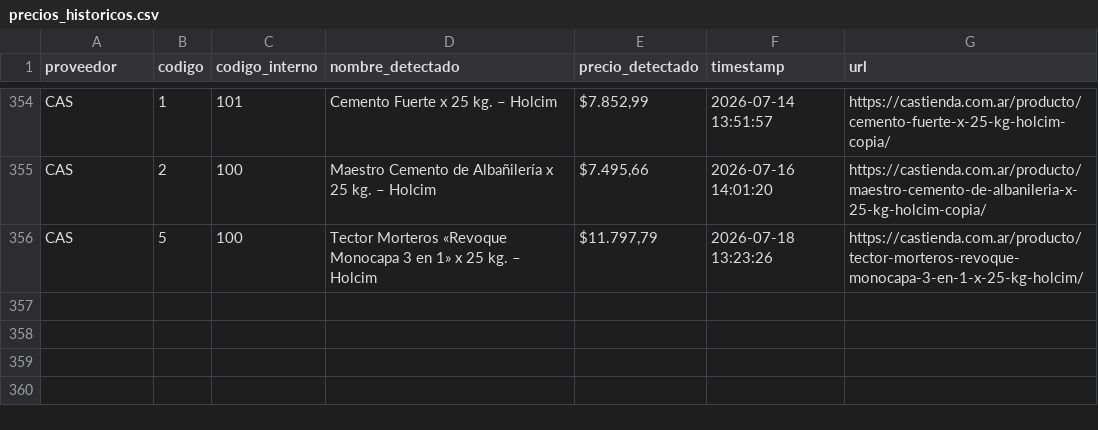
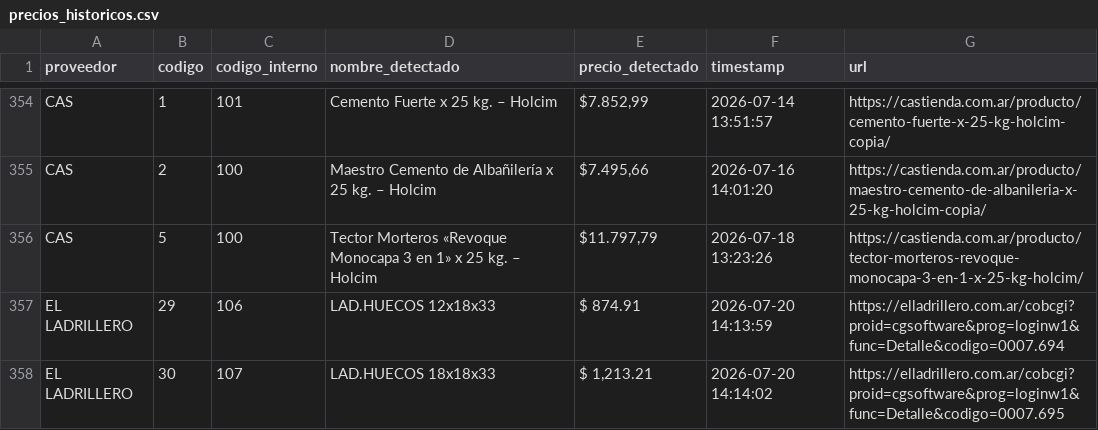
Before and after one commit to valentnluc/price_scrapper, a CSV file: precios_historicos.csv, drawn as a sheet; only a part is shown, gaps mark what is left out; the diff names each change by its address in the sheet, - before the commit and + after, or states it on an @@ line.

```diff
--- a/precios_historicos.csv
+++ b/precios_historicos.csv
+row 357: EL LADRILLERO | 29 | 106 | LAD.HUECOS 12x18x33 | $ 874.91 | 2026-07-20 14:13:59 | https://elladrillero.com.ar/cobcgi?proid=cgsoftware&prog=loginw1&func=Detalle&codigo=0007.694
+row 358: EL LADRILLERO | 30 | 107 | LAD.HUECOS 18x18x33 | $ 1,213.21 | 2026-07-20 14:14:02 | https://elladrillero.com.ar/cobcgi?proid=cgsoftware&prog=loginw1&func=Detalle&codigo=0007.695
```
Also changed, not shown: errores.csv, url_status.csv, 1 other file.
